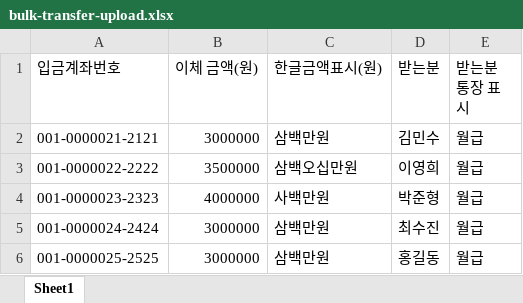
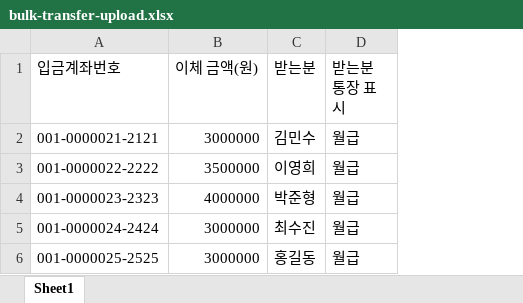
Before and after one commit to NeoJumper/MicroBankingSystem, an Excel workbook: src/main/resources/bulk-transfer-upload.xlsx, sheet Sheet1, drawn as a sheet; values as stored, in another font and other column widths than the file's, no borders; the diff names each change by its address in the sheet, - before the commit and + after, or states it on an @@ line.

```diff
--- a/src/main/resources/bulk-transfer-upload.xlsx (sheet Sheet1)
+++ b/src/main/resources/bulk-transfer-upload.xlsx (sheet Sheet1)
-column C (한글금액표시(원)), rows 2-6: 삼백만원 | 삼백오십만원 | 사백만원 | 삼백만원 | 삼백만원
```
Also changed, not shown: 4 other files.
